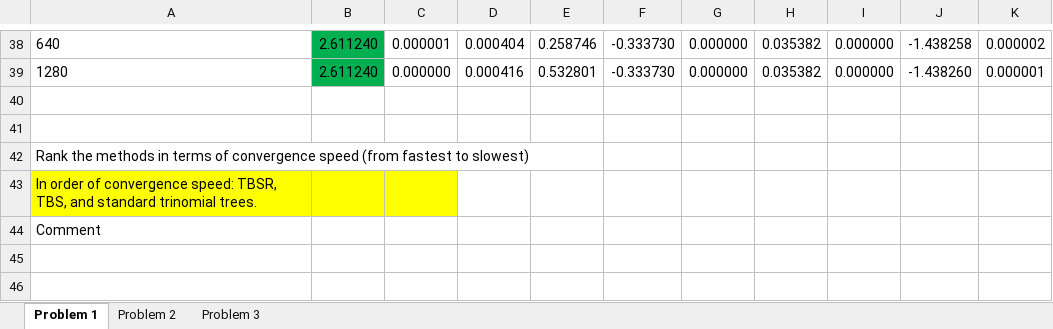
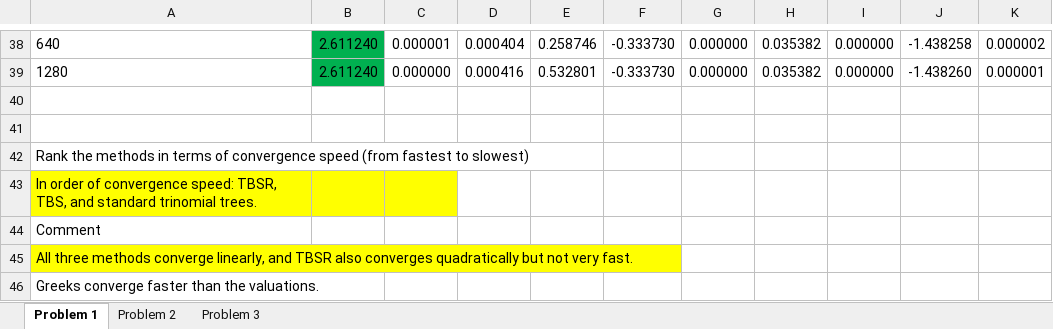
Before and after one commit to karaniitmadras/MTH9821-numerical-method-for-financial-engineering, an Excel workbook: HW4/hw4_9821_fall2023.xlsx, sheet Problem 1, drawn as a sheet; only a part is shown, gaps mark what is left out; values as stored, in another font and other column widths than the file's, no borders; the diff names each change by its address in the sheet, - before the commit and + after, or states it on an @@ line.

Commit message:
problem 1 comment (#16)
Co-authored-by: Eric Zeng <ericzeng@Erics-MBP.lan>

```diff
--- a/HW4/hw4_9821_fall2023.xlsx (sheet Problem 1)
+++ b/HW4/hw4_9821_fall2023.xlsx (sheet Problem 1)
+row 45: All three methods converge linearly, and TBSR also converges quadratically but not very fast.
+row 46: Greeks converge faster than the valuations.
```
